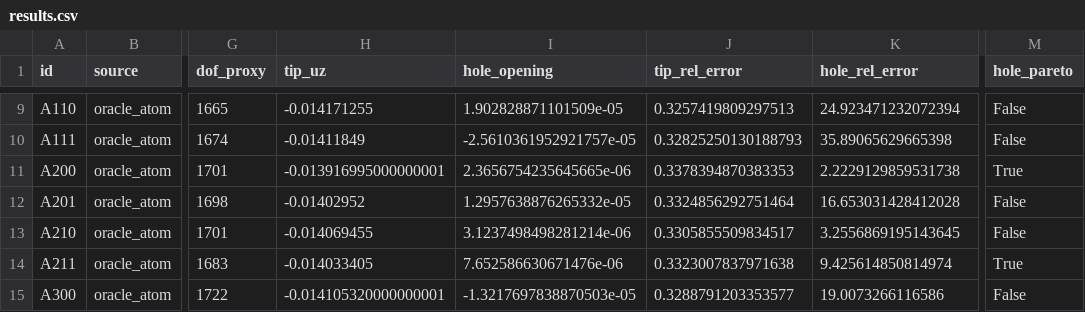
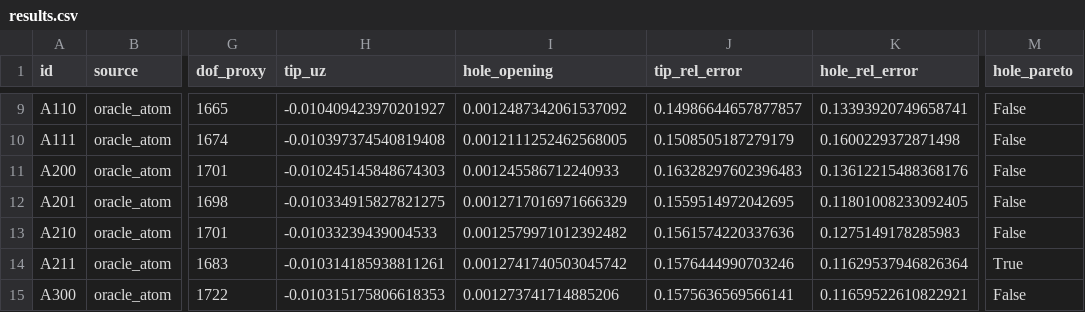
Before and after one commit to Hiram-test/demo-rl-calculix, a CSV file: experiments/action_support_3d/results/results.csv, drawn as a sheet; only a part is shown, gaps mark what is left out; the diff covers the shown part only; the diff names each change by its address in the sheet, - before the commit and + after, or states it on an @@ line.

```diff
--- a/experiments/action_support_3d/results/results.csv
+++ b/experiments/action_support_3d/results/results.csv
-H9 (tip_uz): -0.014171255
+H9 (tip_uz): -0.010409423970201927
-I9 (hole_opening): 1.902828871101509e-05
+I9 (hole_opening): 0.0012487342061537092
-J9 (tip_rel_error): 0.3257419809297513
+J9 (tip_rel_error): 0.14986644657877857
-K9 (hole_rel_error): 24.923471232072394
+K9 (hole_rel_error): 0.13393920749658741
-H10 (tip_uz): -0.01411849
+H10 (tip_uz): -0.010397374540819408
-I10 (hole_opening): -2.5610361952921757e-05
+I10 (hole_opening): 0.0012111252462568005
-J10 (tip_rel_error): 0.32825250130188793
+J10 (tip_rel_error): 0.1508505187279179
-K10 (hole_rel_error): 35.89065629665398
+K10 (hole_rel_error): 0.1600229372871498
-H11 (tip_uz): -0.013916995000000001
+H11 (tip_uz): -0.010245145848674303
-I11 (hole_opening): 2.3656754235645665e-06
+I11 (hole_opening): 0.001245586712240933
-J11 (tip_rel_error): 0.3378394870383353
+J11 (tip_rel_error): 0.16328297602396483
-K11 (hole_rel_error): 2.2229129859531738
+K11 (hole_rel_error): 0.13612215488368176
-M11 (hole_pareto): True
+M11 (hole_pareto): False
-H12 (tip_uz): -0.01402952
+H12 (tip_uz): -0.010334915827821275
-I12 (hole_opening): 1.2957638876265332e-05
+I12 (hole_opening): 0.0012717016971666329
-J12 (tip_rel_error): 0.3324856292751464
+J12 (tip_rel_error): 0.1559514972042695
-K12 (hole_rel_error): 16.653031428412028
+K12 (hole_rel_error): 0.11801008233092405
-H13 (tip_uz): -0.014069455
+H13 (tip_uz): -0.01033239439004533
-I13 (hole_opening): 3.1237498498281214e-06
+I13 (hole_opening): 0.0012579971012392482
-J13 (tip_rel_error): 0.3305855509834517
+J13 (tip_rel_error): 0.1561574220337636
-K13 (hole_rel_error): 3.2556869195143645
+K13 (hole_rel_error): 0.1275149178285983
-H14 (tip_uz): -0.014033405
+H14 (tip_uz): -0.010314185938811261
-I14 (hole_opening): 7.652586630671476e-06
+I14 (hole_opening): 0.0012741740503045742
-J14 (tip_rel_error): 0.3323007837971638
+J14 (tip_rel_error): 0.1576444990703246
-K14 (hole_rel_error): 9.425614850814974
+K14 (hole_rel_error): 0.11629537946826364
-H15 (tip_uz): -0.014105320000000001
+H15 (tip_uz): -0.010315175806618353
-I15 (hole_opening): -1.3217697838870503e-05
+I15 (hole_opening): 0.001273741714885206
-J15 (tip_rel_error): 0.3288791203353577
+J15 (tip_rel_error): 0.1575636569566141
-K15 (hole_rel_error): 19.0073266116586
+K15 (hole_rel_error): 0.11659522610822921
```
Also changed, not shown: 78 edited cells elsewhere in this file, 3 other files.
